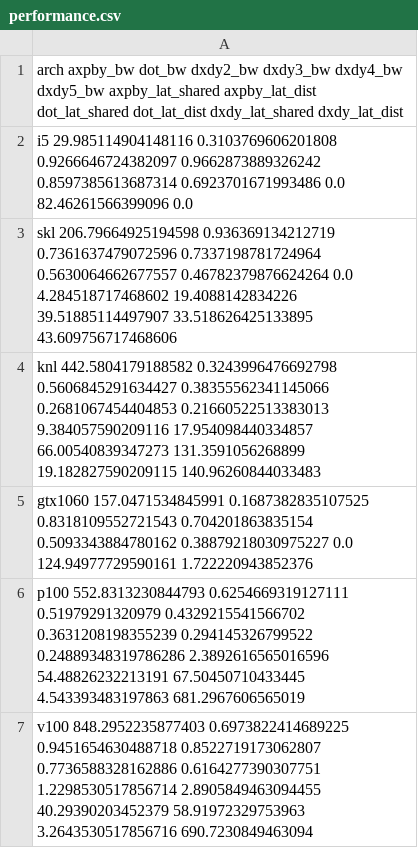
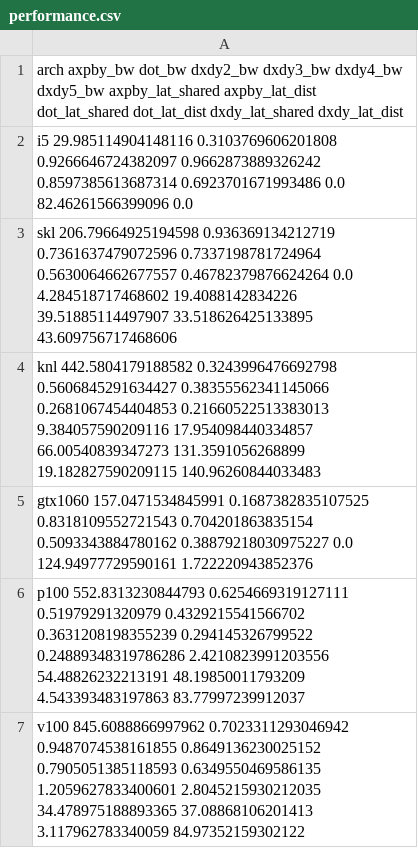
Before and after one commit to mwiesenberger/performance, a CSV file: performance.csv, drawn as a sheet.

Commit message:
updated v100 and p100 with better performance measurements

```diff
--- a/performance.csv
+++ b/performance.csv
@@ -5,3 +5,3 @@ knl 442.5804179188582 0.3243996476692798 0.5606845291634427 0.38355562341145066
 gtx1060 157.0471534845991 0.1687382835107525 0.8318109552721543 0.704201863835154 0.5093343884780162 0.38879218030975227 0.0  124.94977729590161  1.722220943852376
-p100 552.8313230844793 0.6254669319127111 0.51979291320979 0.4329215541566702 0.3631208198355239 0.294145326799522 0.24889348319786286 2.3892616565016596 54.48826232213191 67.50450710433445 4.543393483197863 681.2967606565019
-v100 848.2952235877403 0.6973822414689225 0.9451654630488718 0.8522719173062807 0.7736588328162886 0.6164277390307751 1.2298530517856714 2.8905849463094455 40.29390203452379 58.91972329753963 3.2643530517856716 690.7230849463094
+p100 552.8313230844793 0.6254669319127111 0.51979291320979 0.4329215541566702 0.3631208198355239 0.294145326799522 0.24889348319786286 2.4210823991203556 54.48826232213191 48.19850011793209 4.543393483197863 83.77997239912037
+v100 845.6088866997962 0.7023311293046942 0.9487074538161855 0.8649136230025152 0.7905051385118593 0.6349550469586135 1.2059627833400601 2.8045215930212035 34.478975188893365 37.08868106201413 3.117962783340059 84.97352159302122
```
Also changed, not shown: benchmark_p100_mpi2.csv, benchmark_v100_mpi1.csv, 11 other files.
